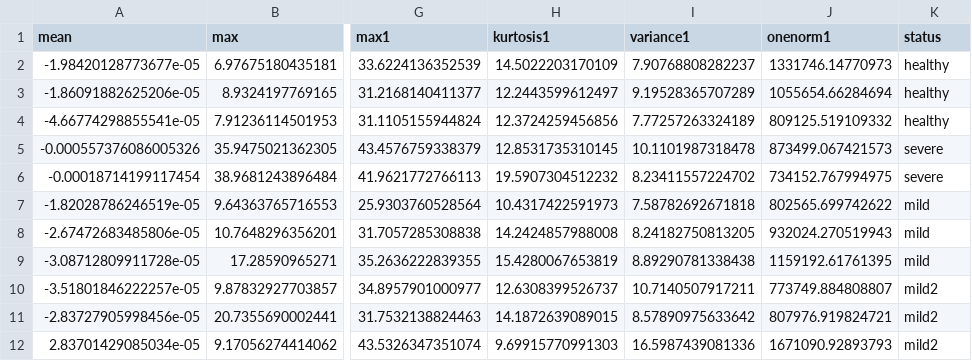
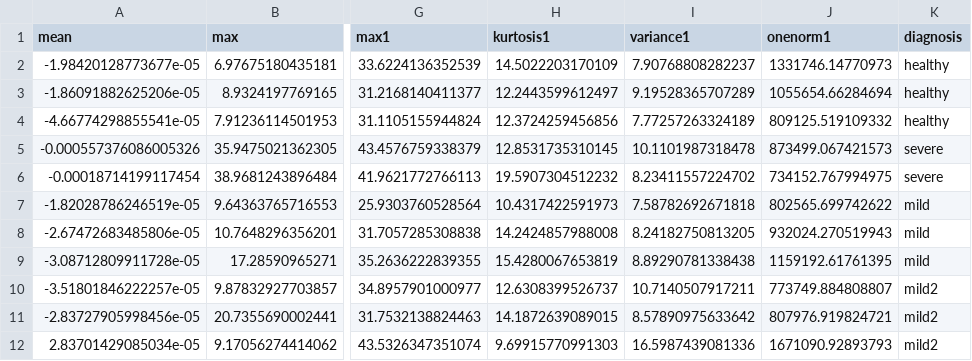
Before and after one commit to ejai215/FaizalCuba, a CSV file: out2.csv, drawn as a sheet; only a part is shown, gaps mark what is left out; the diff names each change by its address in the sheet, - before the commit and + after, or states it on an @@ line.

Commit message:
Update out2.csv

```diff
--- a/out2.csv
+++ b/out2.csv
-K1: status
+K1: diagnosis
```
